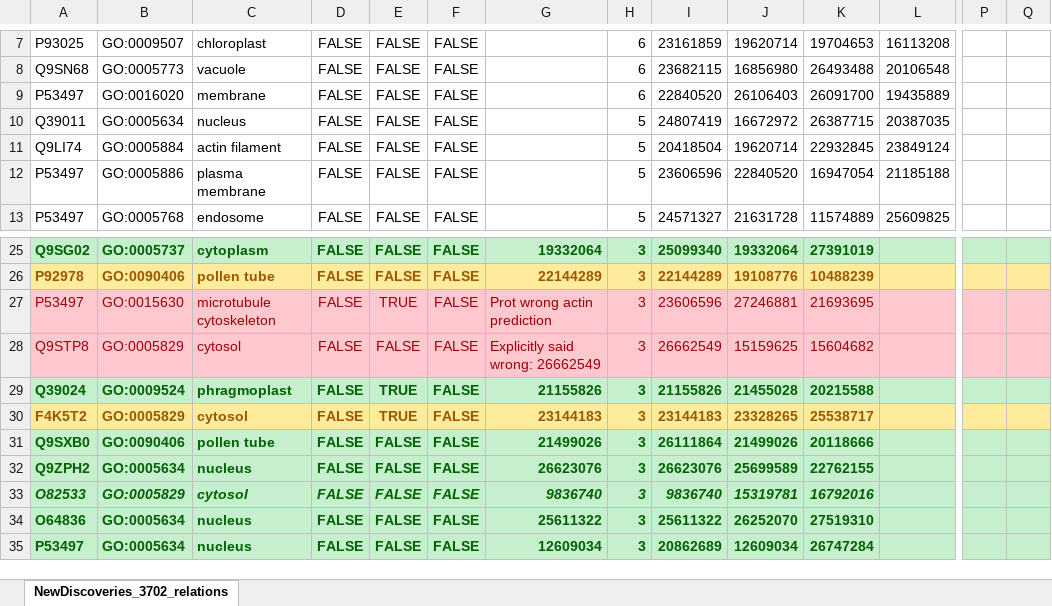
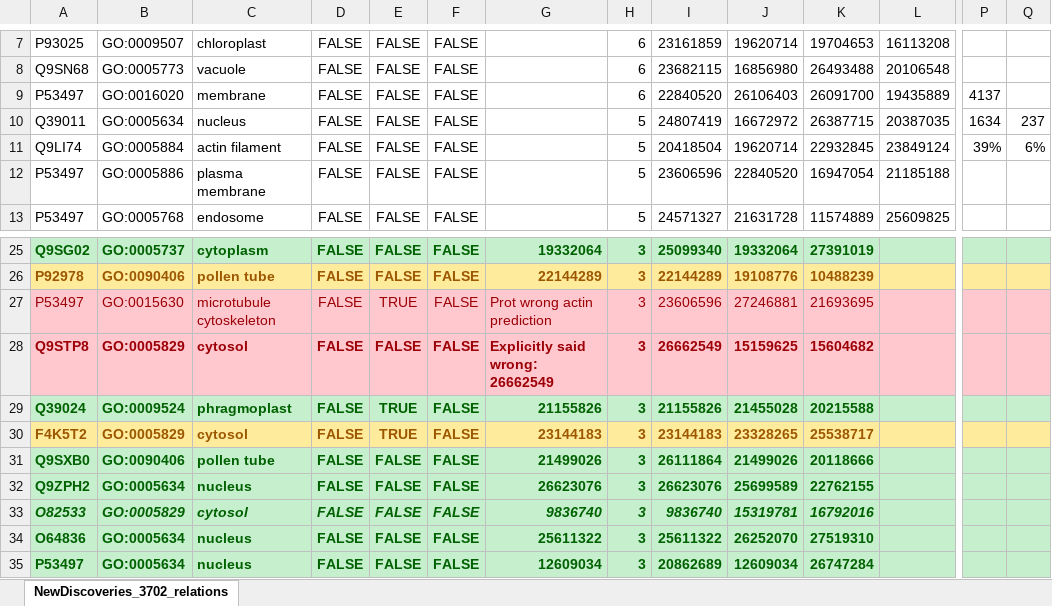
Before and after one commit to Rostlab/LocText, an Excel workbook: resources/evaluation/NewDiscoveries_3702_relations.xlsx, sheet NewDiscoveries_3702_relations, drawn as a sheet; only a part is shown, gaps mark what is left out; values as stored, in another font and other column widths than the file's, no borders; the diff names each change by its address in the sheet, - before the commit and + after, or states it on an @@ line.

```diff
--- a/resources/evaluation/NewDiscoveries_3702_relations.xlsx (sheet NewDiscoveries_3702_relations)
+++ b/resources/evaluation/NewDiscoveries_3702_relations.xlsx (sheet NewDiscoveries_3702_relations)
-P9: (empty)
+P9: 4137
-P10: (empty)
+P10: 1634
-Q10: (empty)
+Q10: 237
-P11: (empty)
+P11: 39%
-Q11: (empty)
+Q11: 6%
-A28:K28 bold: off
+A28:K28 bold: on
```
Also changed, not shown: resources/evaluation/NewDiscoveries_4932_relations.xlsx, resources/evaluation/NewDiscoveries_9606_relations.xlsx.
